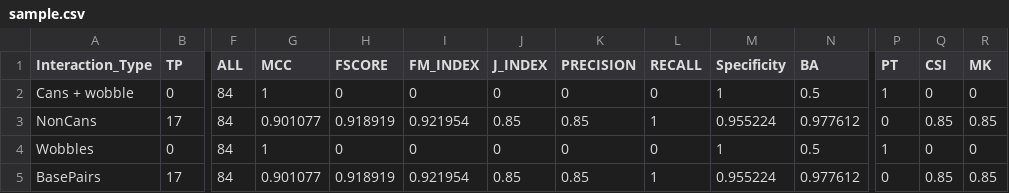
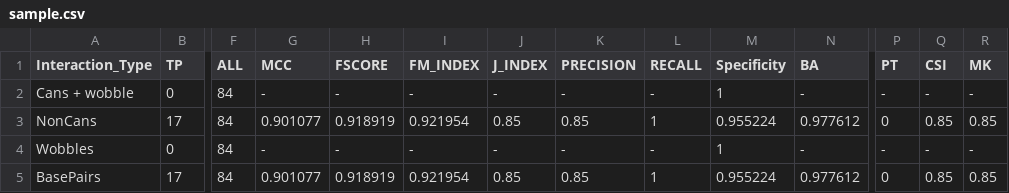
Before and after one commit to Naeim-Moafi/1D2DSimScore, a CSV file: 2D_N/results/sample.csv, drawn as a sheet; only a part is shown, gaps mark what is left out; the diff names each change by its address in the sheet, - before the commit and + after, or states it on an @@ line.

```diff
--- a/2D_N/results/sample.csv
+++ b/2D_N/results/sample.csv
-G2 (MCC): 1
+G2 (MCC): -
-H2 (FSCORE): 0
+H2 (FSCORE): -
-I2 (FM_INDEX): 0
+I2 (FM_INDEX): -
-J2 (J_INDEX): 0
+J2 (J_INDEX): -
-K2 (PRECISION): 0
+K2 (PRECISION): -
-L2 (RECALL): 0
+L2 (RECALL): -
-N2 (BA): 0.5
+N2 (BA): -
-P2 (PT): 1
+P2 (PT): -
-Q2 (CSI): 0
+Q2 (CSI): -
-R2 (MK): 0
+R2 (MK): -
-G4 (MCC): 1
+G4 (MCC): -
-H4 (FSCORE): 0
+H4 (FSCORE): -
-I4 (FM_INDEX): 0
+I4 (FM_INDEX): -
-J4 (J_INDEX): 0
+J4 (J_INDEX): -
-K4 (PRECISION): 0
+K4 (PRECISION): -
-L4 (RECALL): 0
+L4 (RECALL): -
-N4 (BA): 0.5
+N4 (BA): -
-P4 (PT): 1
+P4 (PT): -
-Q4 (CSI): 0
+Q4 (CSI): -
-R4 (MK): 0
+R4 (MK): -
```
Also changed, not shown: 7 other files.
